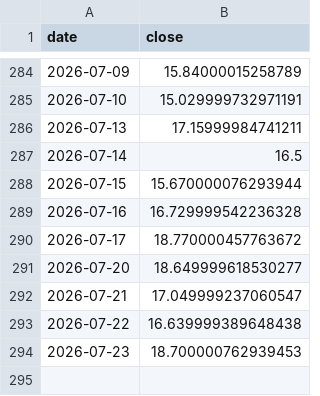
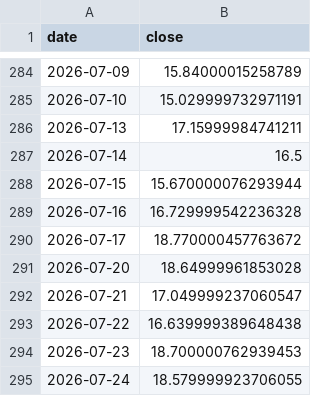
Before and after one commit to ddv12138/fund-analysis, a CSV file: fund_cache/VIX_us_stock.csv, drawn as a sheet; only a part is shown, gaps mark what is left out.

Commit message:
chore: update cache [skip ci]

```diff
--- a/fund_cache/VIX_us_stock.csv
+++ b/fund_cache/VIX_us_stock.csv
@@ -290,3 +290,3 @@ date,close
 2026-07-17,18.770000457763672
-2026-07-20,18.649999618530277
+2026-07-20,18.64999961853028
 2026-07-21,17.049999237060547
@@ -294 +294,2 @@ date,close
 2026-07-23,18.700000762939453
+2026-07-24,18.579999923706055
```
